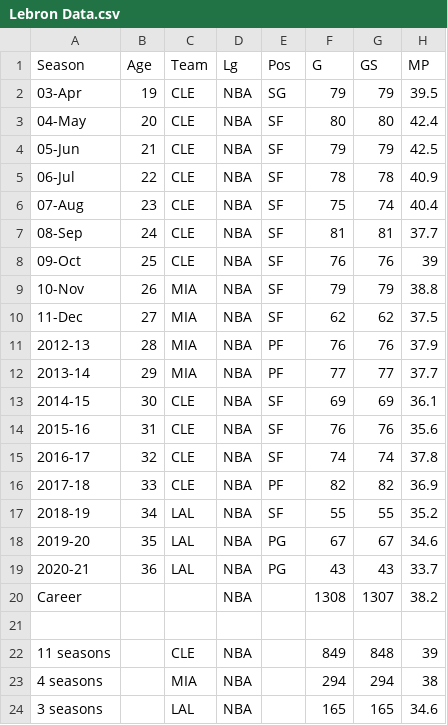
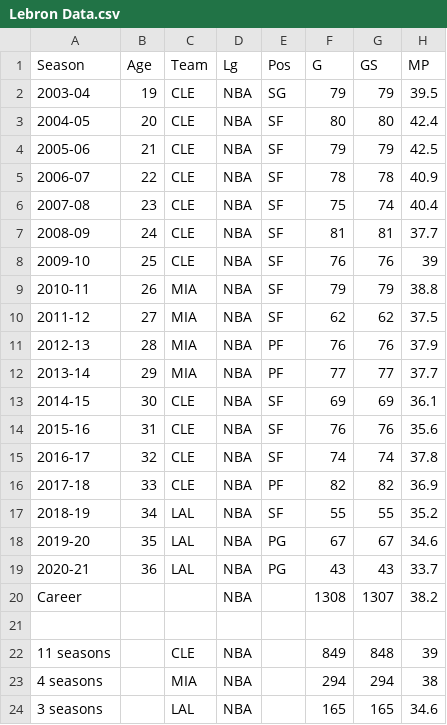
Before and after one commit to andrew-rong/Data-Work, a CSV file: Data Visualization/Lebron Analysis/Lebron Data.csv, drawn as a sheet; only a part is shown; the diff names each change by its address in the sheet, - before the commit and + after, or states it on an @@ line.

```diff
--- a/Data Visualization/Lebron Analysis/Lebron Data.csv
+++ b/Data Visualization/Lebron Analysis/Lebron Data.csv
-A2 (Season): 03-Apr
+A2 (Season): 2003-04
-A3 (Season): 04-May
+A3 (Season): 2004-05
-A4 (Season): 05-Jun
+A4 (Season): 2005-06
-A5 (Season): 06-Jul
+A5 (Season): 2006-07
-A6 (Season): 07-Aug
+A6 (Season): 2007-08
-A7 (Season): 08-Sep
+A7 (Season): 2008-09
-A8 (Season): 09-Oct
+A8 (Season): 2009-10
-A9 (Season): 10-Nov
+A9 (Season): 2010-11
-A10 (Season): 11-Dec
+A10 (Season): 2011-12
```
Also changed, not shown: 1 other file.
